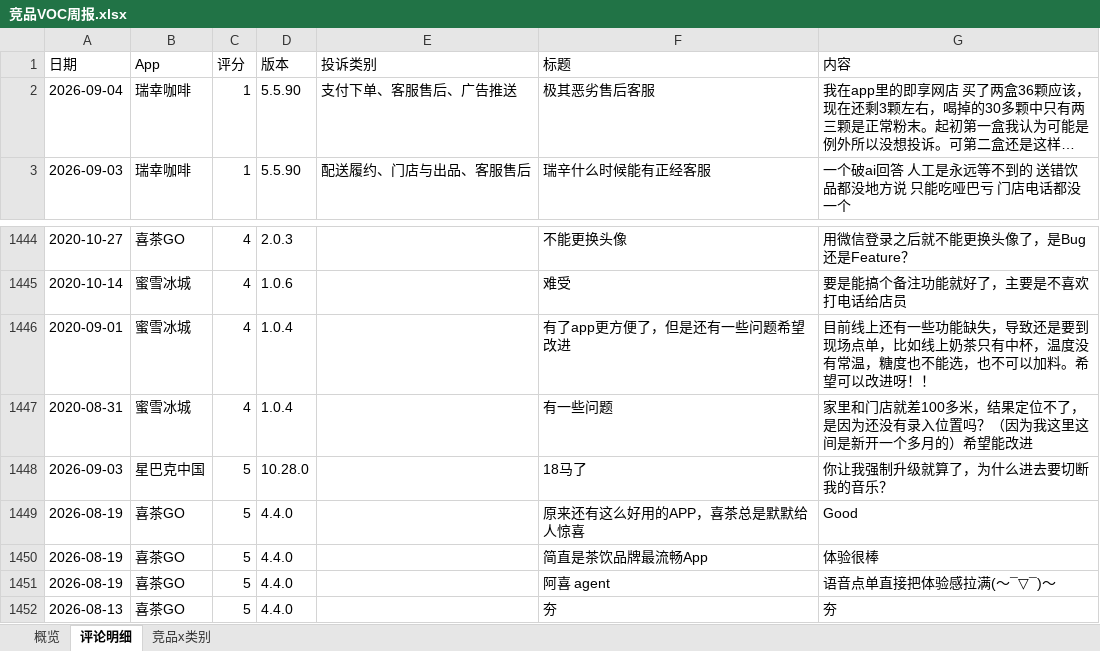
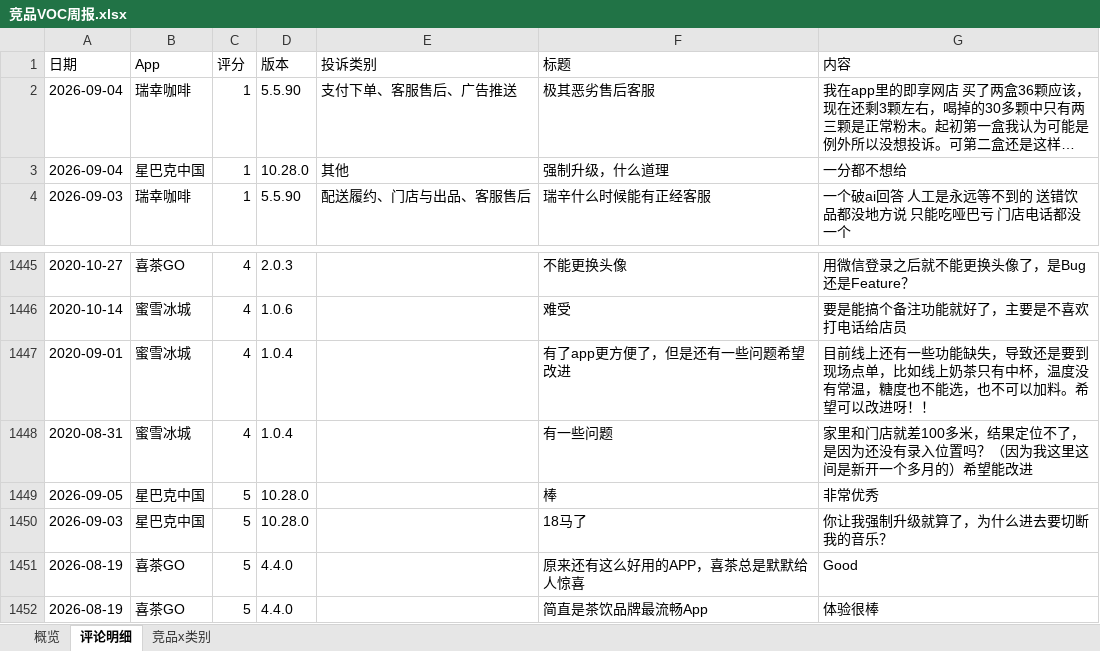
Before and after one commit to EGG-ZERO/appstore-voc-radar, an Excel workbook: reports/竞品VOC周报.xlsx, sheet 评论明细, drawn as a sheet; only a part is shown, gaps mark what is left out; the shorter side is filled out with more unchanged rows; long unchanged cells end in …; values as stored, in another font and other column widths than the file's, no cell formats; the diff names each change by its address in the sheet, - before the commit and + after, or states it on an @@ line.

```diff
--- a/reports/竞品VOC周报.xlsx (sheet 评论明细)
+++ b/reports/竞品VOC周报.xlsx (sheet 评论明细)
+row 3: 2026-09-04 | 星巴克中国 | 1 | 10.28.0 | 其他 | 强制升级，什么道理 | 一分都不想给
+row 1449: 2026-09-05 | 星巴克中国 | 5 | 10.28.0 |  | 棒 | 非常优秀
```
Also changed, not shown: sheet 概览, sheet 竞品x类别, cell formats, 4 other files.
